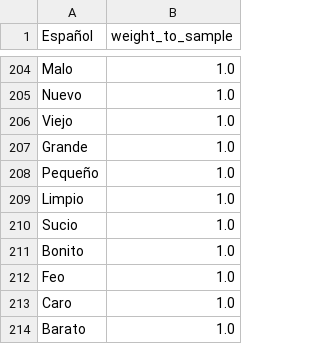
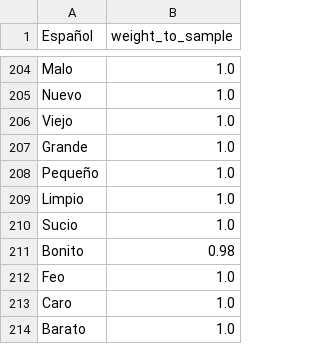
Before and after one commit to ErickdeMauleon/spanish_to_arab, a CSV file: Data/previous_weights.csv, drawn as a sheet; only a part is shown, gaps mark what is left out.

Commit message:
committing files

```diff
--- a/Data/previous_weights.csv
+++ b/Data/previous_weights.csv
@@ -210,3 +210,3 @@ Limpio,1.0
 Sucio,1.0
-Bonito,1.0
+Bonito,0.98
 Feo,1.0
```
